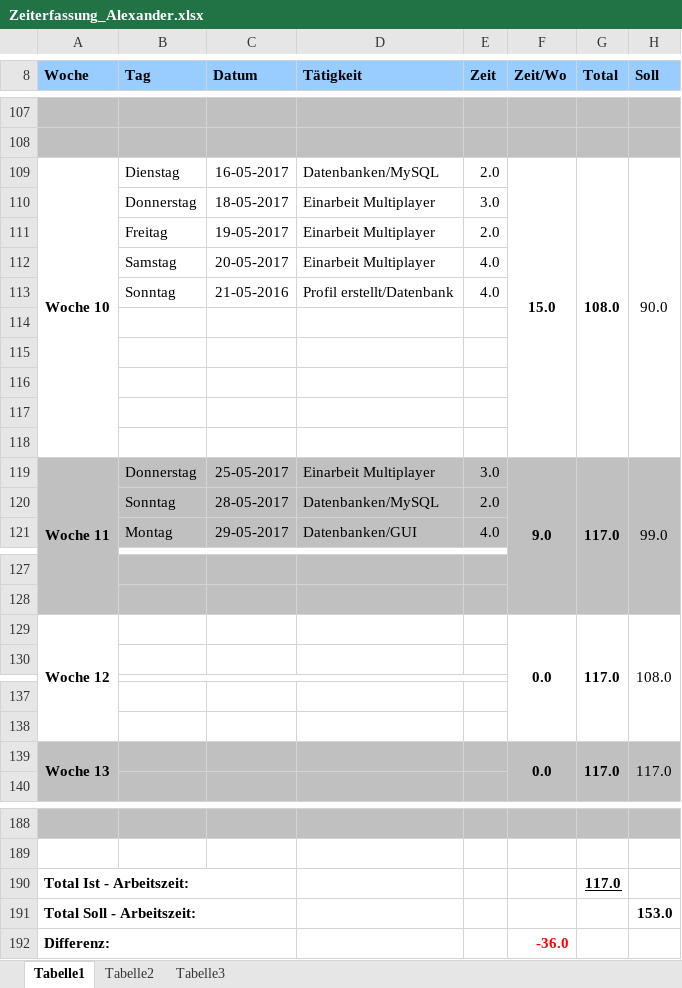
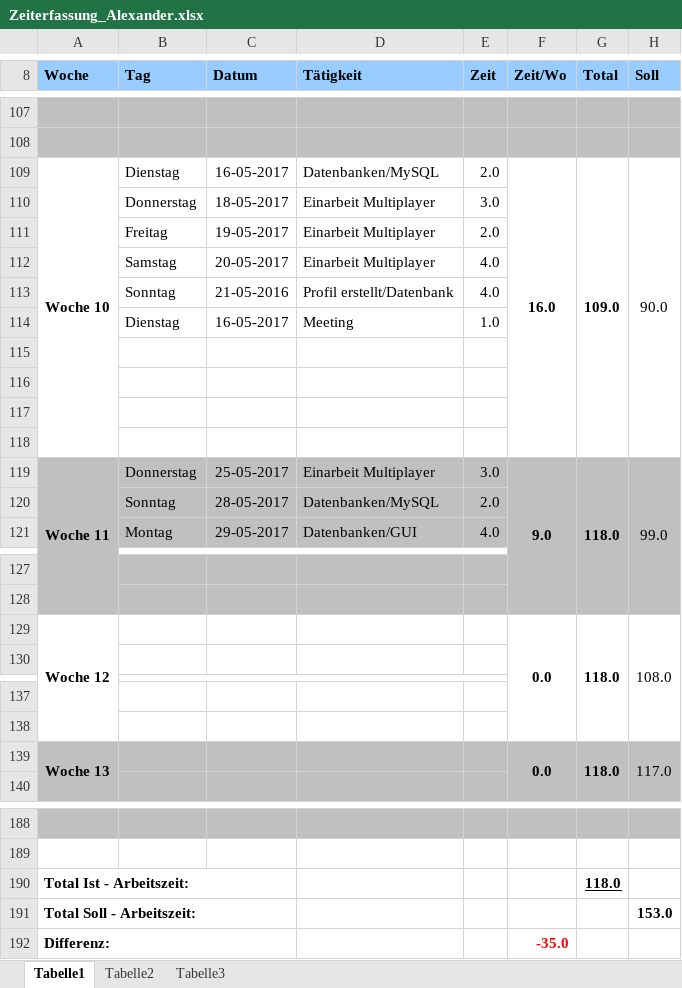
Before and after one commit to gaffli/typo, an Excel workbook: Meilensteine/MS 3/Zeiterfassung/Zeiterfassung_Alexander.xlsx, sheet Tabelle1, drawn as a sheet; only a part is shown, gaps mark what is left out; values as stored, in another font and other column widths than the file's, no borders; removed rows and columns are numbered as before the commit, all else as after; the diff covers the shown part only; the diff names each change by its address in the sheet, - before the commit and + after, or states it on an @@ line.

```diff
--- a/Meilensteine/MS 3/Zeiterfassung/Zeiterfassung_Alexander.xlsx (sheet Tabelle1)
+++ b/Meilensteine/MS 3/Zeiterfassung/Zeiterfassung_Alexander.xlsx (sheet Tabelle1)
-F109 (Zeit/Wo): 15.0
+F109 (Zeit/Wo): 16.0
-G109 (Total): 108.0
+G109 (Total): 109.0
+row 114:  | Dienstag | 16-05-2017 | Meeting | 1.0
-row 118: (empty)
-G119 (Total): 117.0
+G119 (Total): 118.0
-G129 (Total): 117.0
+G129 (Total): 118.0
-G139 (Total): 117.0
+G139 (Total): 118.0
-G190 (Total): 117.0
+G190 (Total): 118.0
-F192 (Zeit/Wo): -36.0
+F192 (Zeit/Wo): -35.0
```
Also changed, not shown: 4 edited cells elsewhere in this sheet, 7 other files.
